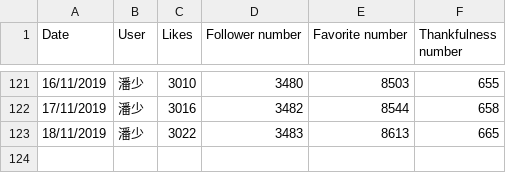
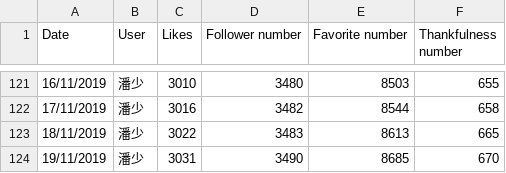
Before and after one commit to jangocheng/spiders, a CSV file: zhihu/my_zhihu_statistic.csv, drawn as a sheet; only a part is shown, gaps mark what is left out.

Commit message:
Refresh statistical data on 19/11/2019

```diff
--- a/zhihu/my_zhihu_statistic.csv
+++ b/zhihu/my_zhihu_statistic.csv
@@ -123 +123,2 @@ Date,User,Likes,Follower number,Favorite number,Thankfulness number
 18/11/2019,潘少,3022,3483,8613,665
+19/11/2019,潘少,3031,3490,8685,670
```
